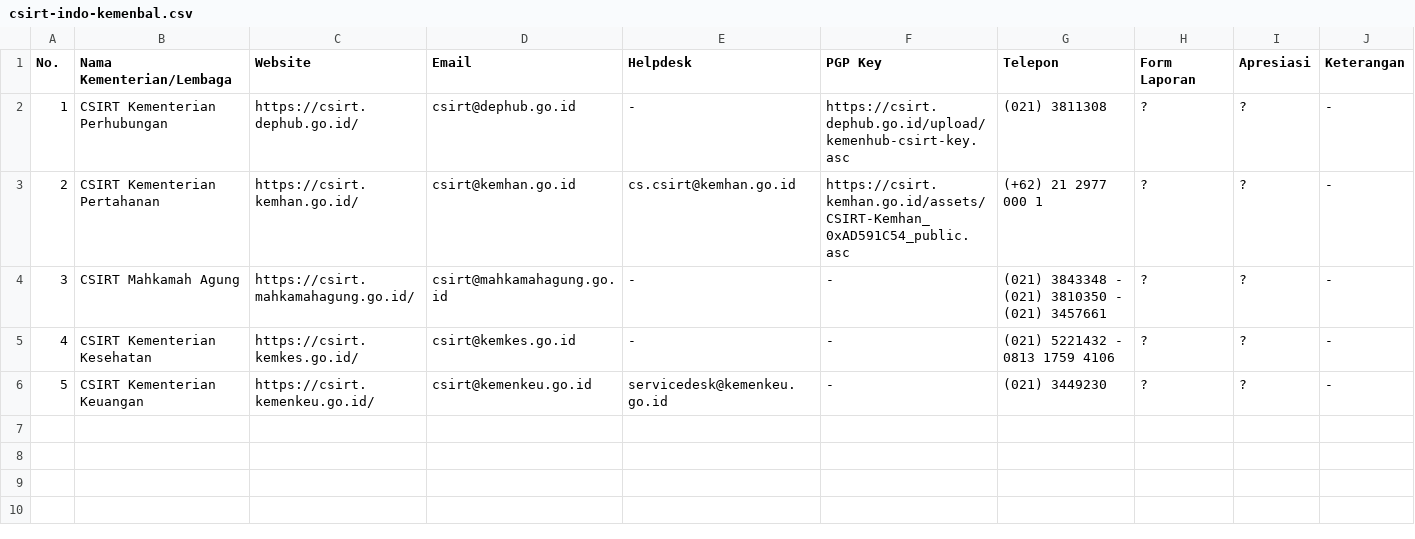
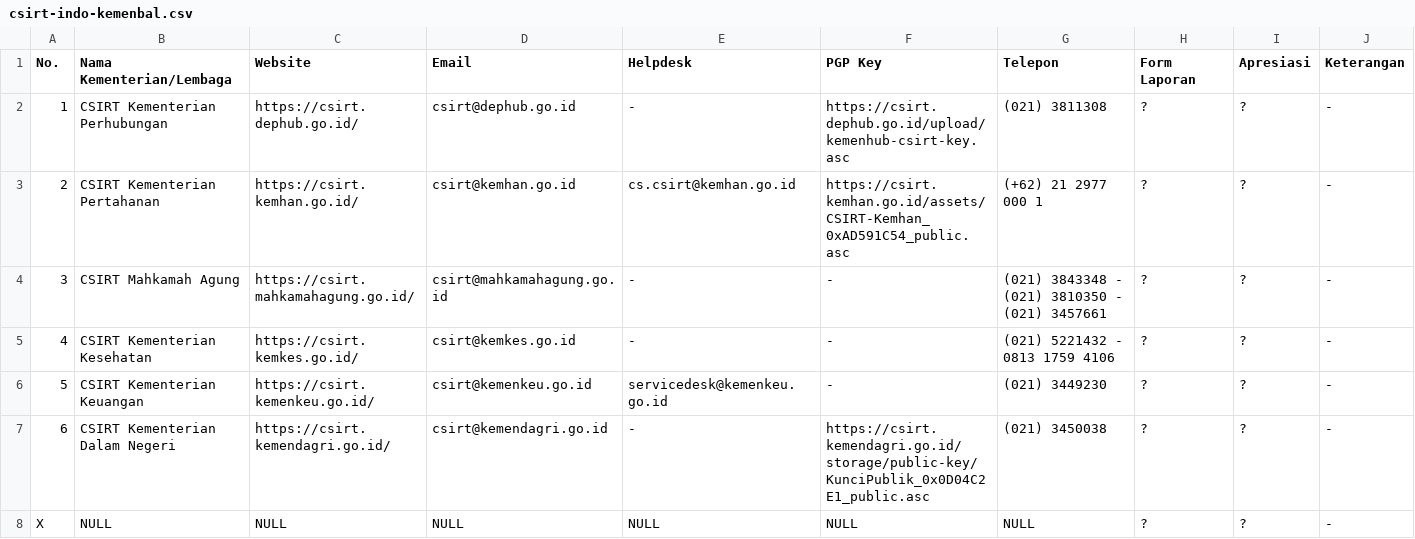
Before and after one commit to atoz-chevara/csirt-indo-gov, a CSV file: csirt-indo-kemenbal.csv, drawn as a sheet; the diff names each change by its address in the sheet, - before the commit and + after, or states it on an @@ line.

Commit message:
Update csirt-indo-kemenbal.csv

```diff
--- a/csirt-indo-kemenbal.csv
+++ b/csirt-indo-kemenbal.csv
+row 7: 6 | CSIRT Kementerian Dalam Negeri | https://csirt.kemendagri.go.id/ | csirt@kemendagri.go.id | - | https://csirt.kemendagri.go.id/storage/public-key/KunciPublik_0x0D04C2E1_public.asc | (021) 3450038 | ? | ? | -
+row 8: X | NULL | NULL | NULL | NULL | NULL | NULL | ? | ? | -
```
